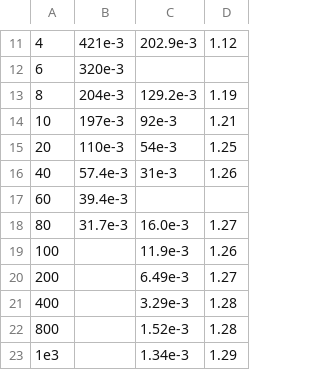
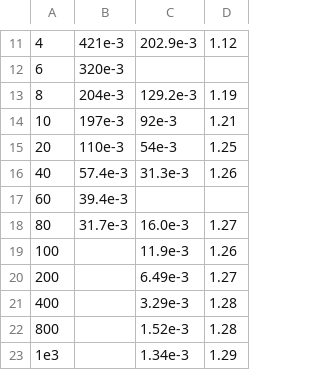
Before and after one commit to RBerga06/unipr-clt-fisica, a CSV file: lab2/exp1/data.csv, drawn as a sheet; only a part is shown, gaps mark what is left out; the diff names each change by its address in the sheet, - before the commit and + after, or states it on an @@ line.

Commit message:
fix(exp1:data)

```diff
--- a/lab2/exp1/data.csv
+++ b/lab2/exp1/data.csv
-C16: 31e-3
+C16: 31.3e-3
```
